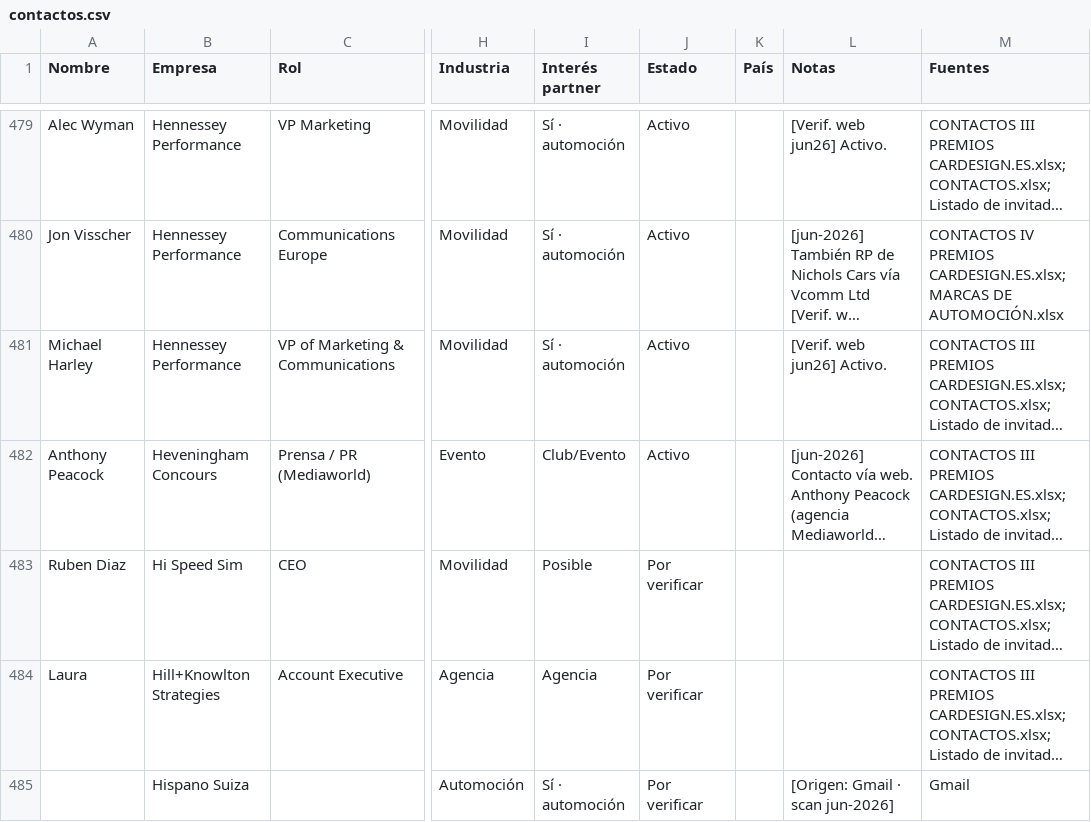
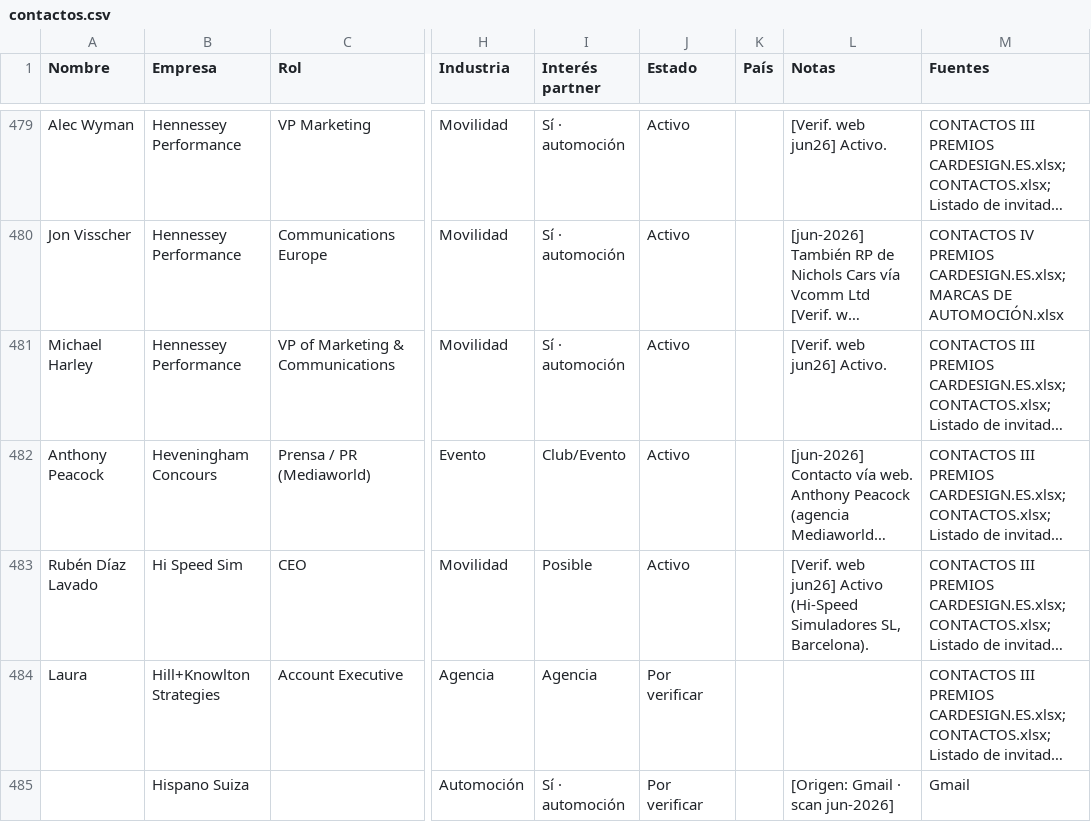
Before and after one commit to alvaromuro99/CarDesign-App, a CSV file: contactos/contactos.csv, drawn as a sheet; only a part is shown, gaps mark what is left out; long unchanged cells end in …; the diff covers the shown part only; the diff names each change by its address in the sheet, - before the commit and + after, or states it on an @@ line.

```diff
--- a/contactos/contactos.csv
+++ b/contactos/contactos.csv
-A483 (Nombre): Ruben Diaz
+A483 (Nombre): Rubén Díaz Lavado
-J483 (Estado): Por verificar
+J483 (Estado): Activo
-L483 (Notas): (empty)
+L483 (Notas): [Verif. web jun26] Activo (Hi-Speed Simuladores SL, Barcelona).
```
Also changed, not shown: 4 edited cells elsewhere in this file, 1 other file.
